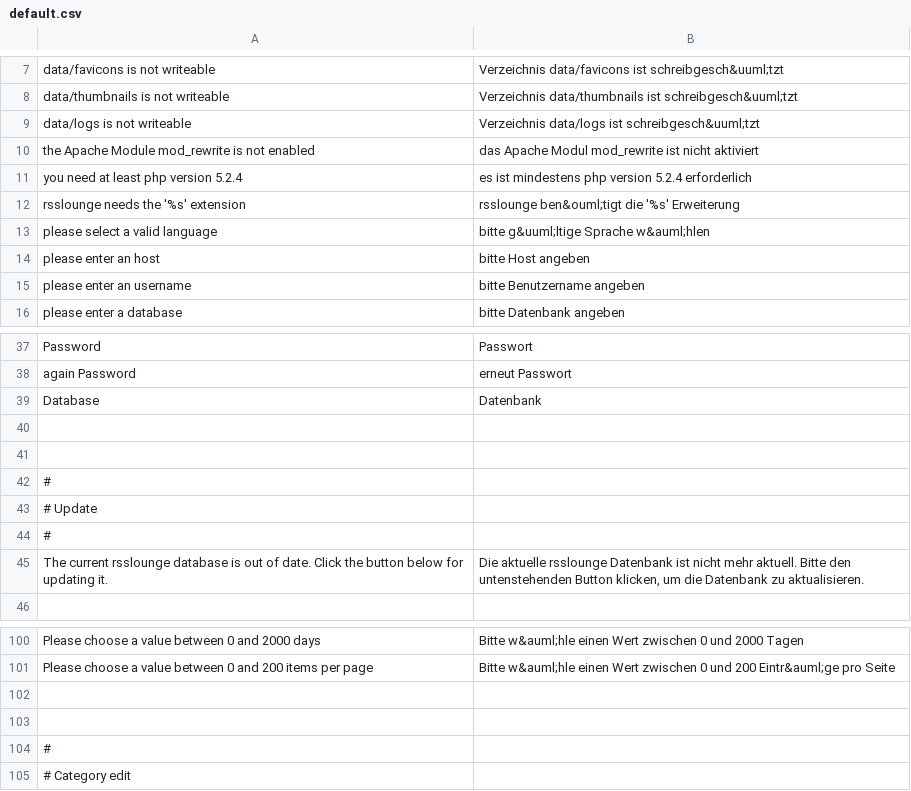
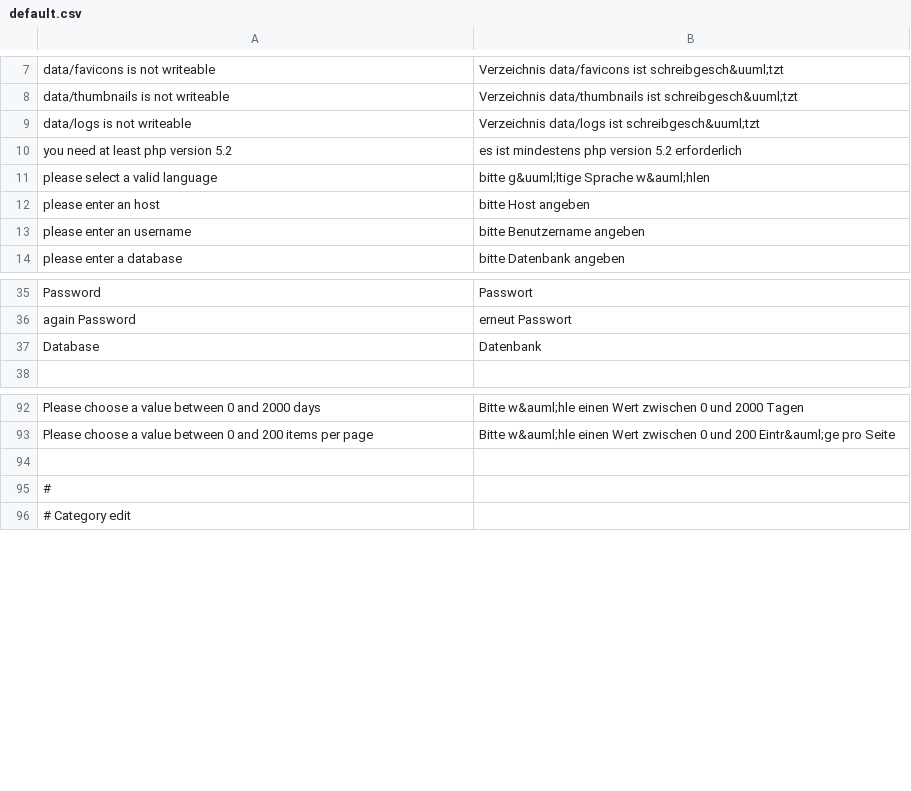
Before and after one commit to tel8618217223380/rsslounge, a CSV file: application/locale/de/default.csv, drawn as a sheet; only a part is shown, gaps mark what is left out.

Commit message:
tag for version 0.1 beta 2

```diff
--- a/application/locale/de/default.csv
+++ b/application/locale/de/default.csv
@@ -9,5 +9,3 @@ data/thumbnails is not writeable|Verzeichnis data/thumbnails ist schreibgesch&uu
 data/logs is not writeable|Verzeichnis data/logs ist schreibgesch&uuml;tzt
-the Apache Module mod_rewrite is not enabled|das Apache Modul mod_rewrite ist nicht aktiviert
-you need at least php version 5.2.4|es ist mindestens php version 5.2.4 erforderlich
-rsslounge needs the '%s' extension|rsslounge ben&ouml;tigt die '%s' Erweiterung
+you need at least php version 5.2|es ist mindestens php version 5.2 erforderlich
 please select a valid language|bitte g&uuml;ltige Sprache w&auml;hlen
@@ -39,8 +37,2 @@ again Password|erneut Passwort
 Database|Datenbank
-
-
-#
-# Update
-#
-The current rsslounge database is out of date. Click the button below for updating it.|Die aktuelle rsslounge Datenbank ist nicht mehr aktuell. Bitte den untenstehenden Button klicken, um die Datenbank zu aktualisieren.
 
@@ -101,3 +93,2 @@ Please choose a value between 0 and 2000 days|Bitte w&auml;hle einen Wert zwisch
 Please choose a value between 0 and 200 items per page|Bitte w&auml;hle einen Wert zwischen 0 und 200 Eintr&auml;ge pro Seite
-
 
```
Also changed, not shown: 30 other files.
